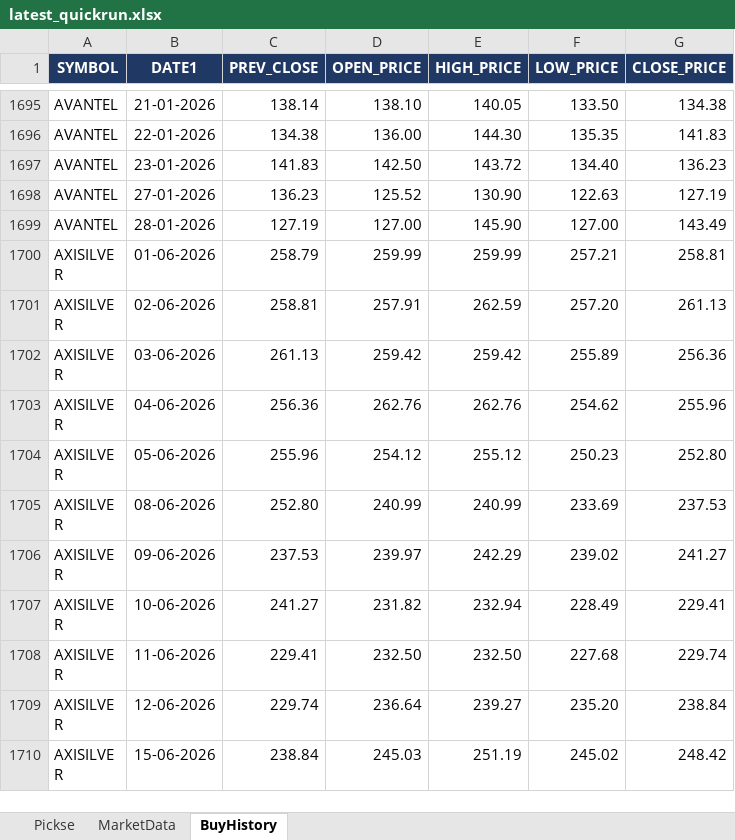
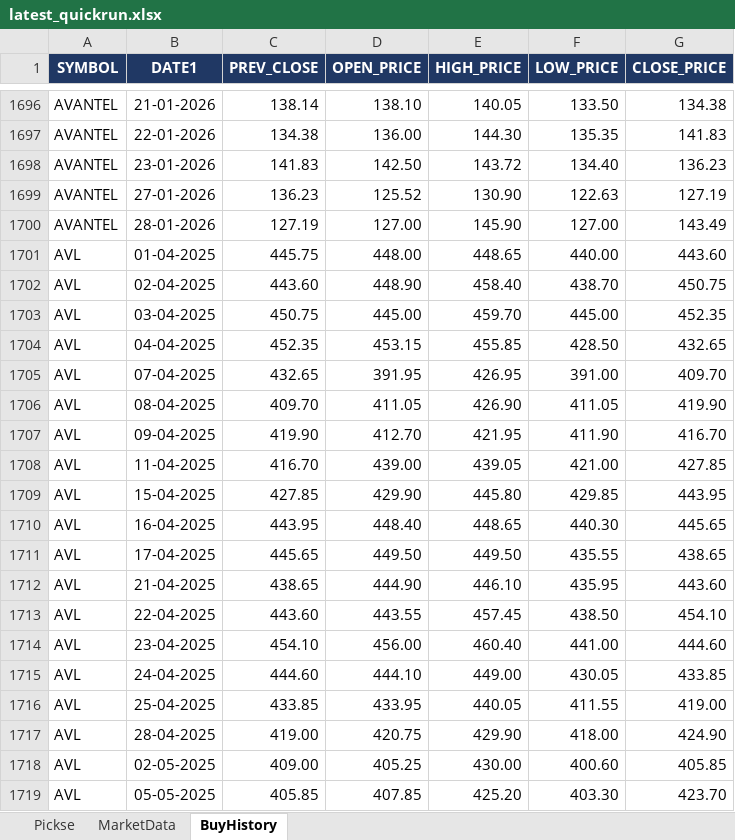
Before and after one commit to spurandhar0/nse-btst-dashboard, an Excel workbook: latest_quickrun.xlsx, sheet BuyHistory, drawn as a sheet; only a part is shown, gaps mark what is left out; the shorter side is filled out with more unchanged rows; values as stored, in another font and other column widths than the file's, no borders; the diff covers the shown part only; the diff names each change by its address in the sheet, - before the commit and + after, or states it on an @@ line.

```diff
--- a/latest_quickrun.xlsx (sheet BuyHistory)
+++ b/latest_quickrun.xlsx (sheet BuyHistory)
+row 1701: AVL | 01-04-2025 | 445.75 | 448.00 | 448.65 | 440.00 | 443.60
+row 1702: AVL | 02-04-2025 | 443.60 | 448.90 | 458.40 | 438.70 | 450.75
+row 1703: AVL | 03-04-2025 | 450.75 | 445.00 | 459.70 | 445.00 | 452.35
+row 1704: AVL | 04-04-2025 | 452.35 | 453.15 | 455.85 | 428.50 | 432.65
+row 1705: AVL | 07-04-2025 | 432.65 | 391.95 | 426.95 | 391.00 | 409.70
+row 1706: AVL | 08-04-2025 | 409.70 | 411.05 | 426.90 | 411.05 | 419.90
+row 1707: AVL | 09-04-2025 | 419.90 | 412.70 | 421.95 | 411.90 | 416.70
+row 1708: AVL | 11-04-2025 | 416.70 | 439.00 | 439.05 | 421.00 | 427.85
+row 1709: AVL | 15-04-2025 | 427.85 | 429.90 | 445.80 | 429.85 | 443.95
+row 1710: AVL | 16-04-2025 | 443.95 | 448.40 | 448.65 | 440.30 | 445.65
+row 1711: AVL | 17-04-2025 | 445.65 | 449.50 | 449.50 | 435.55 | 438.65
+row 1712: AVL | 21-04-2025 | 438.65 | 444.90 | 446.10 | 435.95 | 443.60
+row 1713: AVL | 22-04-2025 | 443.60 | 443.55 | 457.45 | 438.50 | 454.10
+row 1714: AVL | 23-04-2025 | 454.10 | 456.00 | 460.40 | 441.00 | 444.60
+row 1715: AVL | 24-04-2025 | 444.60 | 444.10 | 449.00 | 430.05 | 433.85
+row 1716: AVL | 25-04-2025 | 433.85 | 433.95 | 440.05 | 411.55 | 419.00
+row 1717: AVL | 28-04-2025 | 419.00 | 420.75 | 429.90 | 418.00 | 424.90
+row 1718: AVL | 02-05-2025 | 409.00 | 405.25 | 430.00 | 400.60 | 405.85
+row 1719: AVL | 05-05-2025 | 405.85 | 407.85 | 425.20 | 403.30 | 423.70
```
Also changed, not shown: 206 added rows and 44 removed rows elsewhere in this sheet, sheet Pickse, sheet MarketData, 2 other files.
